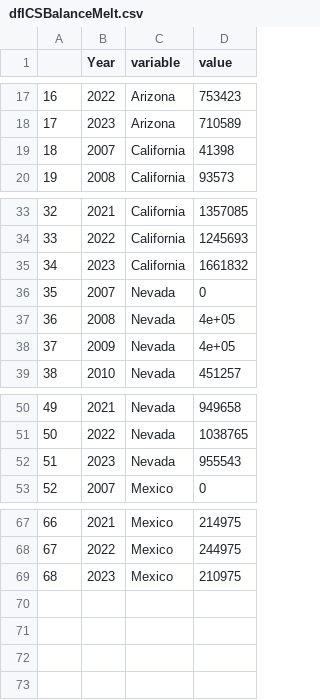
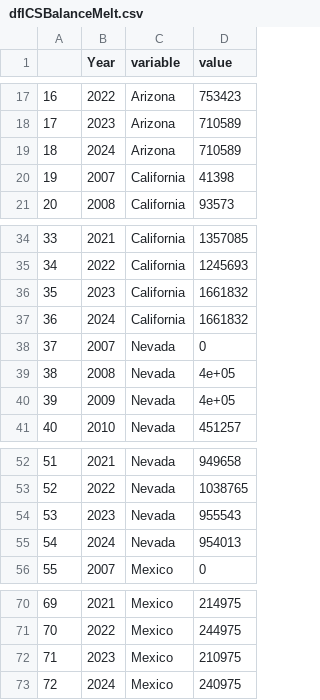
Before and after one commit to dzeke/ColoradoRiverCollaborate, a CSV file: LakeMeadWaterConservationProgramAnalysis/ICS/dfICSBalanceMelt.csv, drawn as a sheet; only a part is shown, gaps mark what is left out; addresses are those after the commit; the diff names each change by its address in the sheet, - before the commit and + after, or states it on an @@ line.

```diff
--- a/LakeMeadWaterConservationProgramAnalysis/ICS/dfICSBalanceMelt.csv
+++ b/LakeMeadWaterConservationProgramAnalysis/ICS/dfICSBalanceMelt.csv
+row 19: 18 | 2024 | Arizona | 710589
@@ column A renumbered between rows 20 and 72 @@
+row 37: 36 | 2024 | California | 1661832
+row 55: 54 | 2024 | Nevada | 954013
+row 73: 72 | 2024 | Mexico | 240975
```
Also changed, not shown: LakeMeadWaterConservationProgramAnalysis/ICS/dfICSDeposit.csv, LakeMeadWaterConservationProgramAnalysis/ICS/dfICSDepositMelt.csv, 5 other files.
